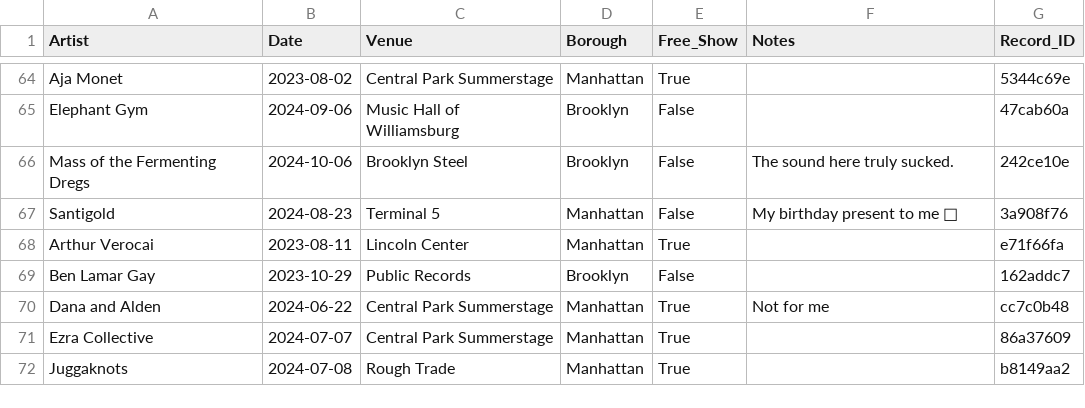
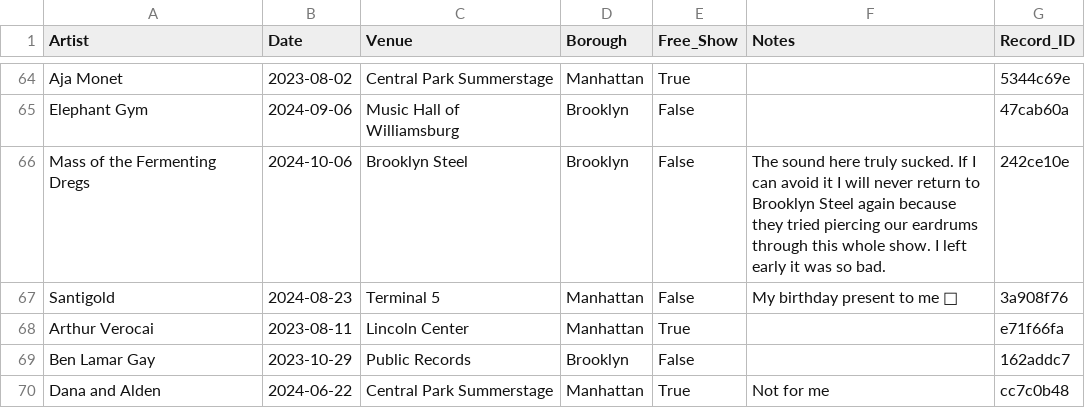
Before and after one commit to njsmithfm/in-the-crowd, a CSV file: data/raw/shows.csv, drawn as a sheet; only a part is shown, gaps mark what is left out; the shorter side is filled out with more unchanged rows.

```diff
--- a/data/raw/shows.csv
+++ b/data/raw/shows.csv
@@ -65,3 +65,3 @@ Aja Monet,2023-08-02,Central Park Summerstage,Manhattan,True,,5344c69e
 Elephant Gym,2024-09-06,Music Hall of Williamsburg,Brooklyn,False,,47cab60a
-Mass of the Fermenting Dregs,2024-10-06,Brooklyn Steel,Brooklyn,False,The sound here truly sucked.,242ce10e
+Mass of the Fermenting Dregs,2024-10-06,Brooklyn Steel,Brooklyn,False,The sound here truly sucked. If I can avoid it I will never return to Brooklyn Steel again because they tried piercing our eardrums through this whole show. I left early it was so bad.,242ce10e
 Santigold,2024-08-23,Terminal 5,Manhattan,False,My birthday present to me 🎂,3a908f76
```
Also changed, not shown: 17 other files.
